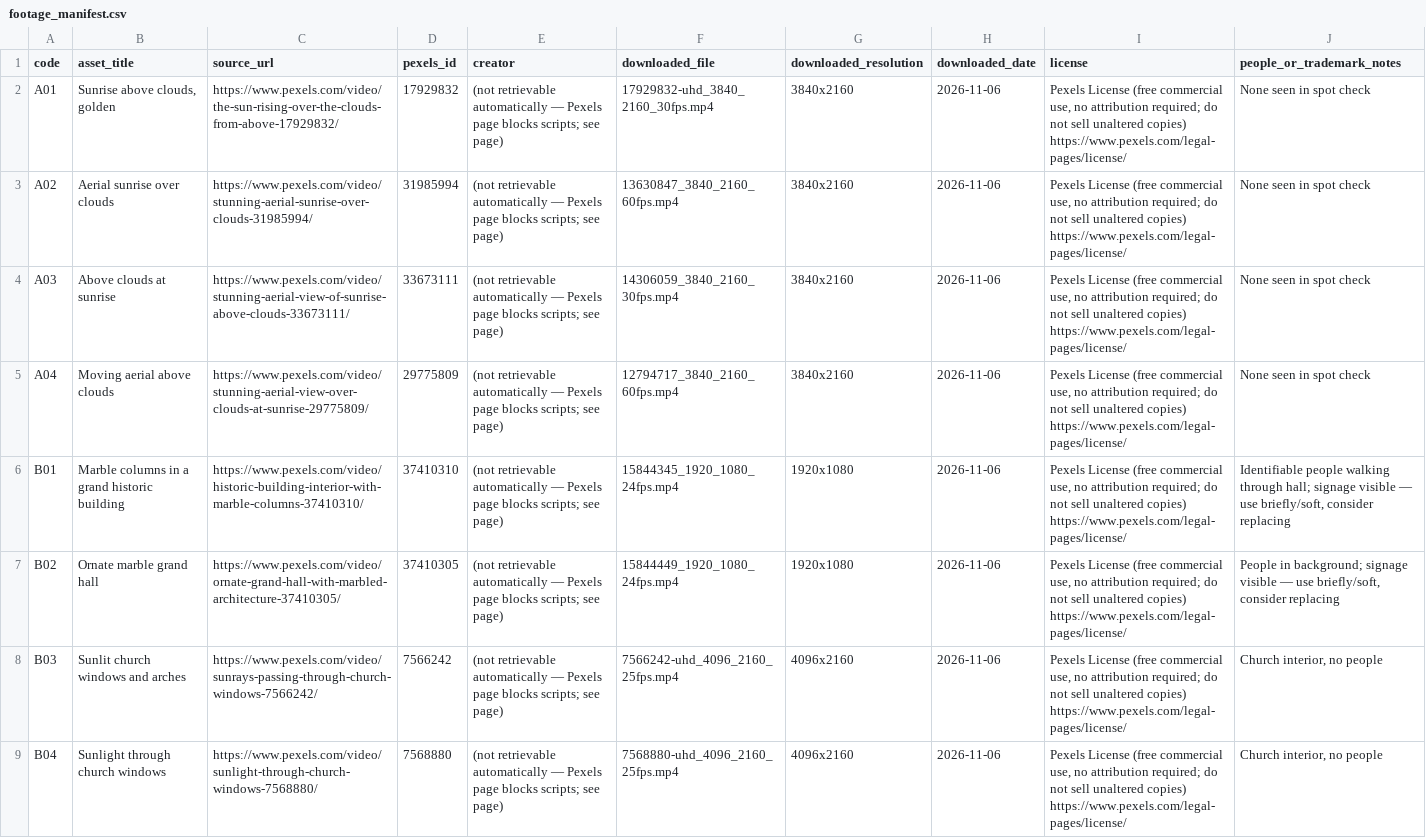
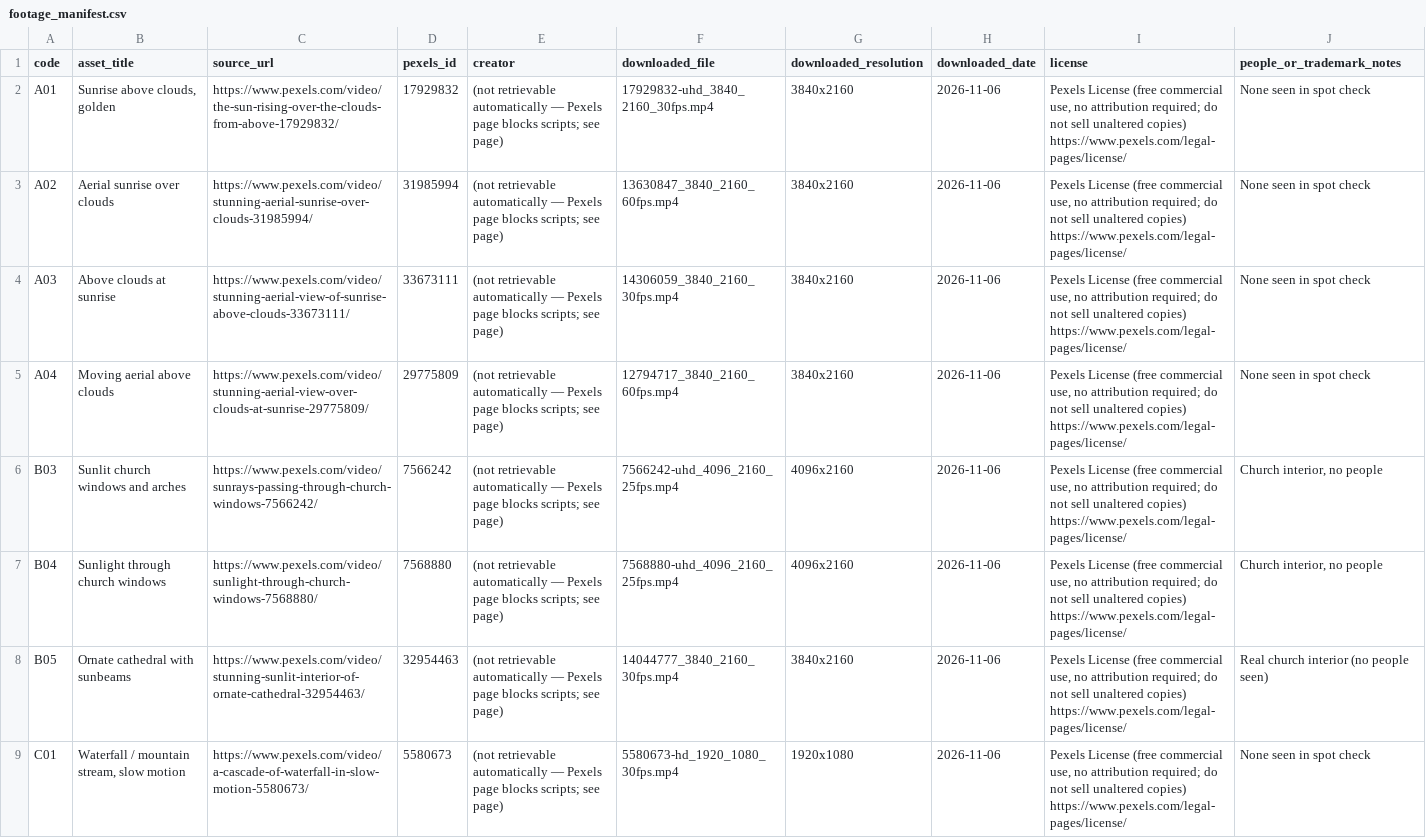
Before and after one commit to udenzekamdi-ctrl/imagine-heaven, a CSV file: scripts/footage_manifest.csv, drawn as a sheet; only a part is shown; the shorter side is filled out with more unchanged rows.

```diff
--- a/scripts/footage_manifest.csv
+++ b/scripts/footage_manifest.csv
@@ -5,4 +5,2 @@ A03,Above clouds at sunrise,https://www.pexels.com/video/stunning-aerial-view-of
 A04,Moving aerial above clouds,https://www.pexels.com/video/stunning-aerial-view-over-clouds-at-sunrise-29775809/,29775809,(not retrievable automatically — Pexels page blocks scripts; see page),12794717_3840_2160_60fps.mp4,3840x2160,2026-11-06,"Pexels License (free commercial use, no attribution required; do not sell unaltered copies) https://www.pexels.com/legal-pages/license/",None seen in spot check
-B01,Marble columns in a grand historic building,https://www.pexels.com/video/historic-building-interior-with-marble-columns-37410310/,37410310,(not retrievable automatically — Pexels page blocks scripts; see page),15844345_1920_1080_24fps.mp4,1920x1080,2026-11-06,"Pexels License (free commercial use, no attribution required; do not sell unaltered copies) https://www.pexels.com/legal-pages/license/","Identifiable people walking through hall; signage visible — use briefly/soft, consider replacing"
-B02,Ornate marble grand hall,https://www.pexels.com/video/ornate-grand-hall-with-marbled-architecture-37410305/,37410305,(not retrievable automatically — Pexels page blocks scripts; see page),15844449_1920_1080_24fps.mp4,1920x1080,2026-11-06,"Pexels License (free commercial use, no attribution required; do not sell unaltered copies) https://www.pexels.com/legal-pages/license/","People in background; signage visible — use briefly/soft, consider replacing"
 B03,Sunlit church windows and arches,https://www.pexels.com/video/sunrays-passing-through-church-windows-7566242/,7566242,(not retrievable automatically — Pexels page blocks scripts; see page),7566242-uhd_4096_2160_25fps.mp4,4096x2160,2026-11-06,"Pexels License (free commercial use, no attribution required; do not sell unaltered copies) https://www.pexels.com/legal-pages/license/","Church interior, no people"
```
Also changed, not shown: 14 other files.
